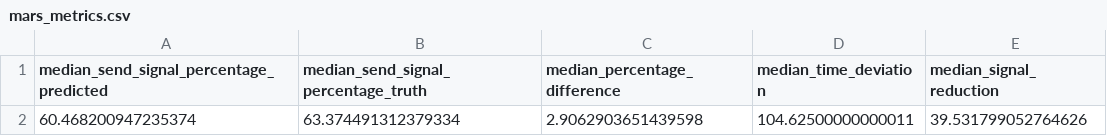
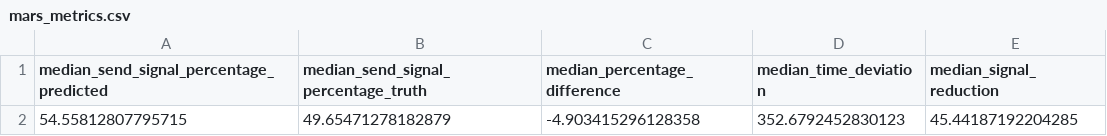
Before and after one commit to loipoi3/nasa_hackaton, a CSV file: mars_metrics.csv, drawn as a sheet.

```diff
--- a/mars_metrics.csv
+++ b/mars_metrics.csv
@@ -1,2 +1,2 @@
 median_send_signal_percentage_predicted,median_send_signal_percentage_truth,median_percentage_difference,median_time_deviation,median_signal_reduction
-60.468200947235374,63.374491312379334,2.9062903651439598,104.62500000000011,39.531799052764626
+54.55812807795715,49.65471278182879,-4.903415296128358,352.6792452830123,45.44187192204285
```
Also changed, not shown: 2 other files.
